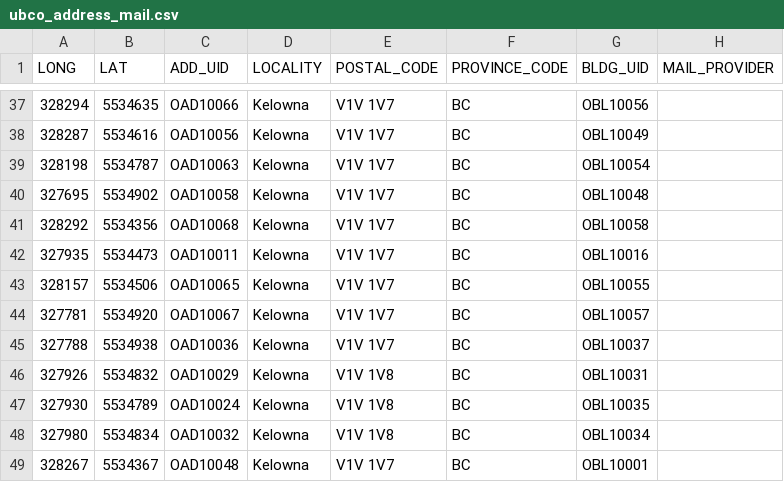
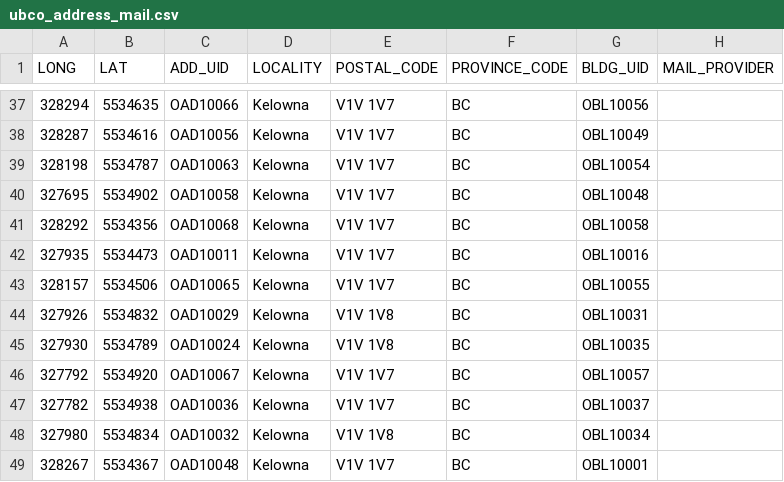
Before and after one commit to UBCGeodata/ubc-geospatial-opendata, a CSV file: ubco/locations/csv/ubco_address_mail.csv, drawn as a sheet; only a part is shown, gaps mark what is left out.

```diff
--- a/ubco/locations/csv/ubco_address_mail.csv
+++ b/ubco/locations/csv/ubco_address_mail.csv
@@ -43,6 +43,6 @@
 328157,5534506,OAD10065,Kelowna,V1V 1V7,BC,OBL10055,
-327781,5534920,OAD10067,Kelowna,V1V 1V7,BC,OBL10057,
-327788,5534938,OAD10036,Kelowna,V1V 1V7,BC,OBL10037,
 327926,5534832,OAD10029,Kelowna,V1V 1V8,BC,OBL10031,
 327930,5534789,OAD10024,Kelowna,V1V 1V8,BC,OBL10035,
+327792,5534920,OAD10067,Kelowna,V1V 1V7,BC,OBL10057,
+327782,5534938,OAD10036,Kelowna,V1V 1V7,BC,OBL10037,
 327980,5534834,OAD10032,Kelowna,V1V 1V8,BC,OBL10034,
```
Also changed, not shown: off-campus/locations/csv/ubc_regional_locations.csv, ubco/locations/csv/ubco_address_full.csv, 13 other files.
